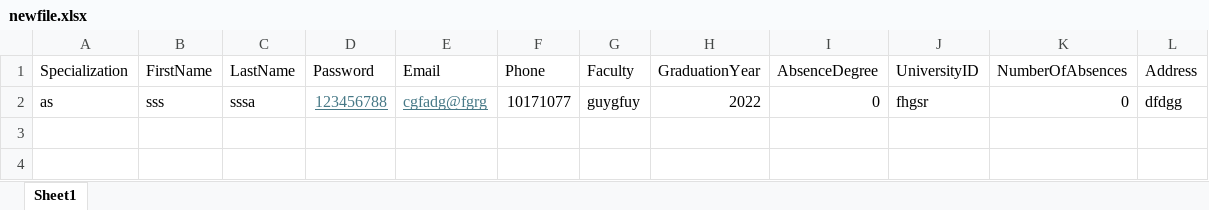
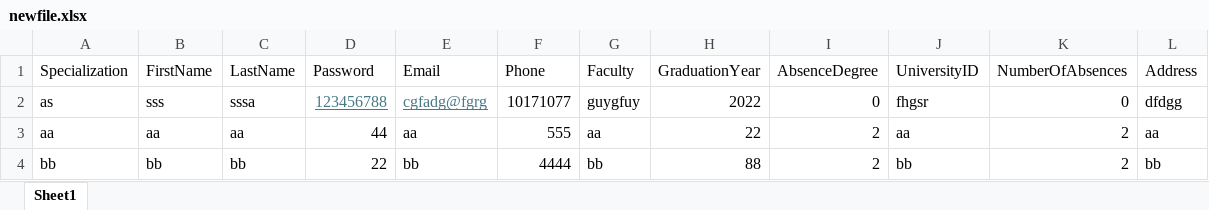
Before and after one commit to MohamedHelmy12/Basic-Attendance-system, an Excel workbook: MVC_Attendance/wwwroot/Sheets/newfile.xlsx, sheet Sheet1, drawn as a sheet; values as stored, in another font and other column widths than the file's, no borders; the diff names each change by its address in the sheet, - before the commit and + after, or states it on an @@ line.

Commit message:
شغل حلمي ع excel file علشان نسي يغير البرانش j

```diff
--- a/MVC_Attendance/wwwroot/Sheets/newfile.xlsx (sheet Sheet1)
+++ b/MVC_Attendance/wwwroot/Sheets/newfile.xlsx (sheet Sheet1)
+row 3: aa | aa | aa | 44 | aa | 555 | aa | 22 | 2 | aa | 2 | aa
+row 4: bb | bb | bb | 22 | bb | 4444 | bb | 88 | 2 | bb | 2 | bb
```
Also changed, not shown: 12 other files.
